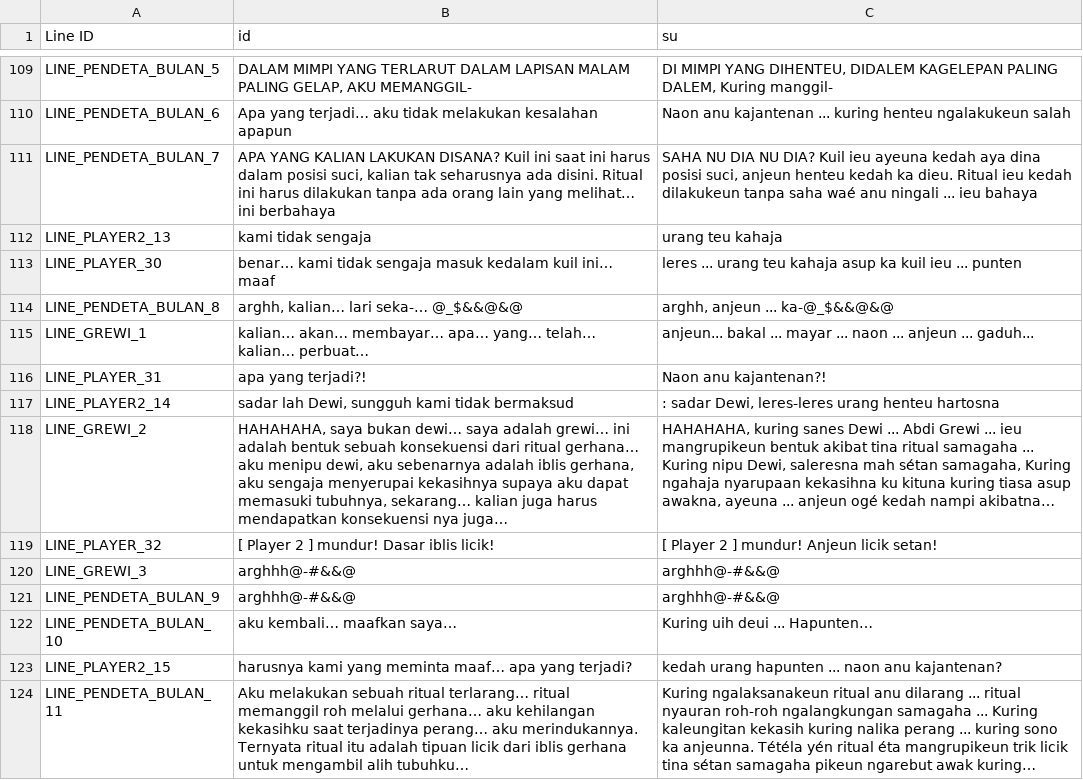
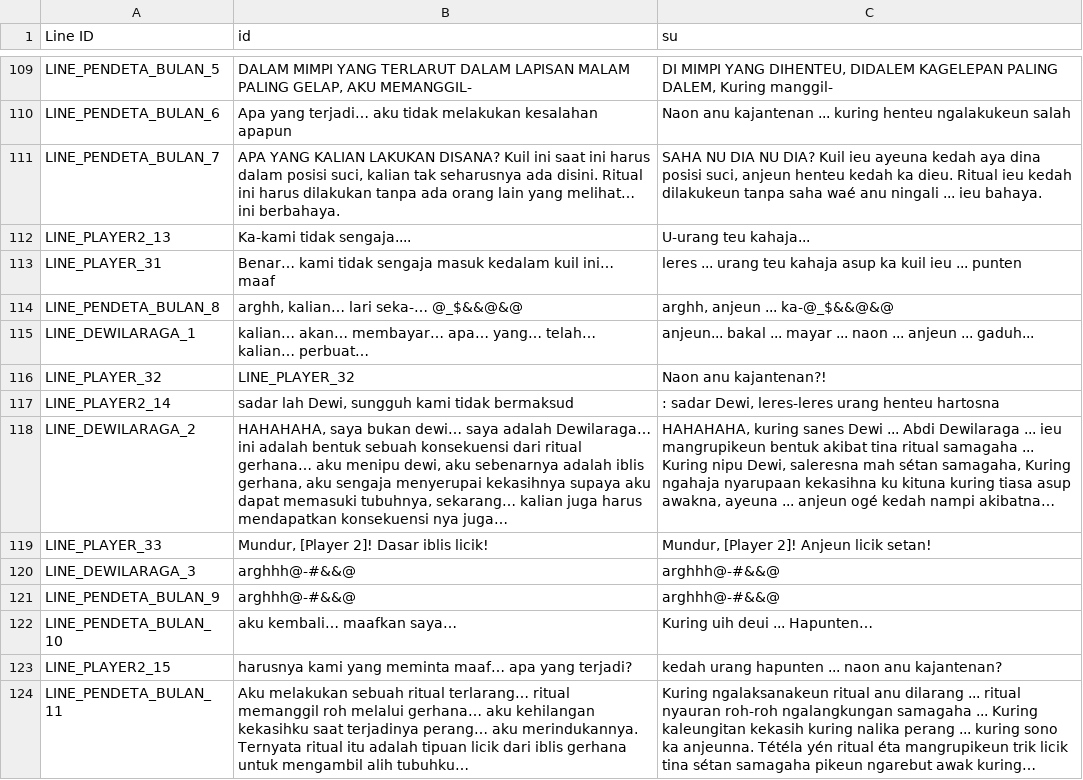
Before and after one commit to manu-ygy/jayasundara, a CSV file: lang/lang.csv, drawn as a sheet; only a part is shown, gaps mark what is left out; the diff covers the shown part only.

```diff
--- a/lang/lang.csv
+++ b/lang/lang.csv
@@ -117,12 +117,12 @@ LINE_PENDETA_BULAN_5,"DALAM MIMPI YANG TERLARUT DALAM LAPISAN MALAM PALING GELAP
 LINE_PENDETA_BULAN_6,Apa yang terjadi… aku tidak melakukan kesalahan apapun,Naon anu kajantenan ... kuring henteu ngalakukeun salah
-LINE_PENDETA_BULAN_7,"APA YANG KALIAN LAKUKAN DISANA? Kuil ini saat ini harus dalam posisi suci, kalian tak seharusnya ada disini. Ritual ini harus dilakukan tanpa ada orang lain yang melihat… ini berbahaya","SAHA NU DIA NU DIA? Kuil ieu ayeuna kedah aya dina posisi suci, anjeun henteu kedah ka dieu. Ritual ieu kedah dilakukeun tanpa saha waé anu ningali ... ieu bahaya"
-LINE_PLAYER2_13,kami tidak sengaja,urang teu kahaja
-LINE_PLAYER_30,benar… kami tidak sengaja masuk kedalam kuil ini… maaf,leres ... urang teu kahaja asup ka kuil ieu ... punten
+LINE_PENDETA_BULAN_7,"APA YANG KALIAN LAKUKAN DISANA? Kuil ini saat ini harus dalam posisi suci, kalian tak seharusnya ada disini. Ritual ini harus dilakukan tanpa ada orang lain yang melihat… ini berbahaya.","SAHA NU DIA NU DIA? Kuil ieu ayeuna kedah aya dina posisi suci, anjeun henteu kedah ka dieu. Ritual ieu kedah dilakukeun tanpa saha waé anu ningali ... ieu bahaya."
+LINE_PLAYER2_13,Ka-kami tidak sengaja....,U-urang teu kahaja...
+LINE_PLAYER_31,Benar… kami tidak sengaja masuk kedalam kuil ini… maaf,leres ... urang teu kahaja asup ka kuil ieu ... punten
 LINE_PENDETA_BULAN_8,"arghh, kalian… lari seka-… @_$&&@&@","arghh, anjeun ... ka-@_$&&@&@"
-LINE_GREWI_1,kalian… akan… membayar… apa… yang… telah… kalian… perbuat…,anjeun... bakal ... mayar ... naon ... anjeun ... gaduh...
-LINE_PLAYER_31,apa yang terjadi?!,Naon anu kajantenan?!
+LINE_DEWILARAGA_1,kalian… akan… membayar… apa… yang… telah… kalian… perbuat…,anjeun... bakal ... mayar ... naon ... anjeun ... gaduh...
+LINE_PLAYER_32,LINE_PLAYER_32,Naon anu kajantenan?!
 LINE_PLAYER2_14,"sadar lah Dewi, sungguh kami tidak bermaksud",": sadar Dewi, leres-leres urang henteu hartosna"
-LINE_GREWI_2,"HAHAHAHA, saya bukan dewi… saya adalah grewi… ini adalah bentuk sebuah konsekuensi dari ritual gerhana… aku menipu dewi, aku sebenarnya adalah iblis gerhana, aku sengaja menyerupai kekasihnya supaya aku dapat memasuki tubuhnya, sekarang… kalian juga harus mendapatkan konsekuensi nya juga…","HAHAHAHA, kuring sanes Dewi ... Abdi Grewi ... ieu mangrupikeun bentuk akibat tina ritual samagaha ... Kuring nipu Dewi, saleresna mah sétan samagaha, Kuring ngahaja nyarupaan kekasihna ku kituna kuring tiasa asup awakna, ayeuna ... anjeun ogé kedah nampi akibatna…"
-LINE_PLAYER_32,[ Player 2 ] mundur! Dasar iblis licik!,[ Player 2 ] mundur! Anjeun licik setan!
-LINE_GREWI_3,arghhh@-#&&@,arghhh@-#&&@
+LINE_DEWILARAGA_2,"HAHAHAHA, saya bukan dewi… saya adalah Dewilaraga… ini adalah bentuk sebuah konsekuensi dari ritual gerhana… aku menipu dewi, aku sebenarnya adalah iblis gerhana, aku sengaja menyerupai kekasihnya supaya aku dapat memasuki tubuhnya, sekarang… kalian juga harus mendapatkan konsekuensi nya juga…","HAHAHAHA, kuring sanes Dewi ... Abdi Dewilaraga ... ieu mangrupikeun bentuk akibat tina ritual samagaha ... Kuring nipu Dewi, saleresna mah sétan samagaha, Kuring ngahaja nyarupaan kekasihna ku kituna kuring tiasa asup awakna, ayeuna ... anjeun ogé kedah nampi akibatna…"
+LINE_PLAYER_33,"Mundur, [Player 2]! Dasar iblis licik!","Mundur, [Player 2]! Anjeun licik setan!"
+LINE_DEWILARAGA_3,arghhh@-#&&@,arghhh@-#&&@
 LINE_PENDETA_BULAN_9,arghhh@-#&&@,arghhh@-#&&@
```
Also changed, not shown: 1 added row, 1 removed row and 41 edited cells elsewhere in this file, 26 other files.
